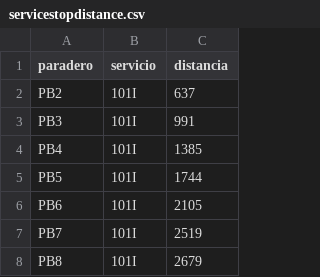
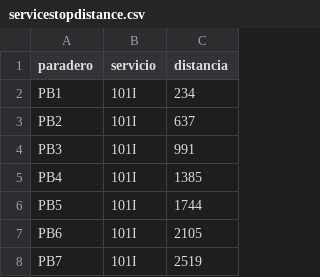
Before and after one commit to Aramatis/server, a CSV file: InitialData/servicestopdistance.csv, drawn as a sheet; only a part is shown; the shorter side is filled out with more unchanged rows; the diff names each change by its address in the sheet, - before the commit and + after, or states it on an @@ line.

Commit message:
new data for estimated bus position

```diff
--- a/InitialData/servicestopdistance.csv
+++ b/InitialData/servicestopdistance.csv
+row 2: PB1 | 101I | 234
```
